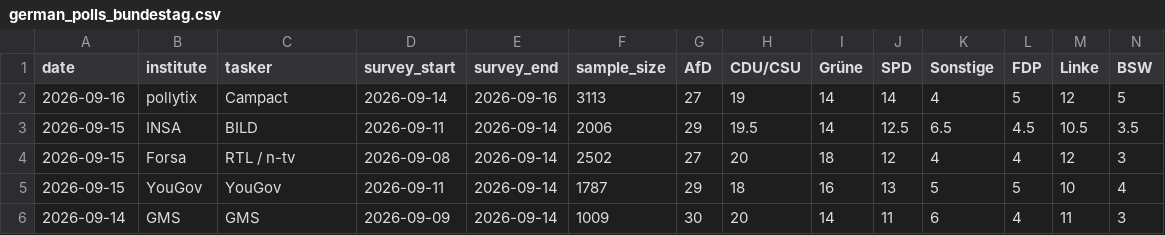
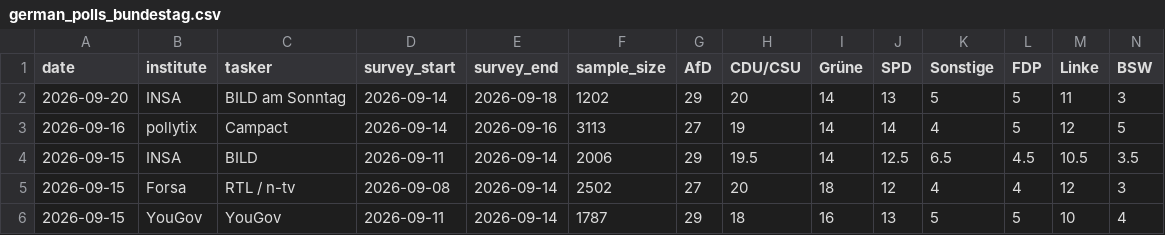
Before and after one commit to agoldhammer/GerElec, a CSV file: german_polls_bundestag.csv, drawn as a sheet; only a part is shown; the shorter side is filled out with more unchanged rows; rows hold the shown columns only; the diff names each change by its address in the sheet, - before the commit and + after, or states it on an @@ line.

```diff
--- a/german_polls_bundestag.csv
+++ b/german_polls_bundestag.csv
+row 2: 2026-09-20 | INSA | BILD am Sonntag | 2026-09-14 | 2026-09-18 | 1202 | 29 | 20 | 14 | 13 | 5 | 5 | 11 | 3
```
Also changed, not shown: 6 other files.
